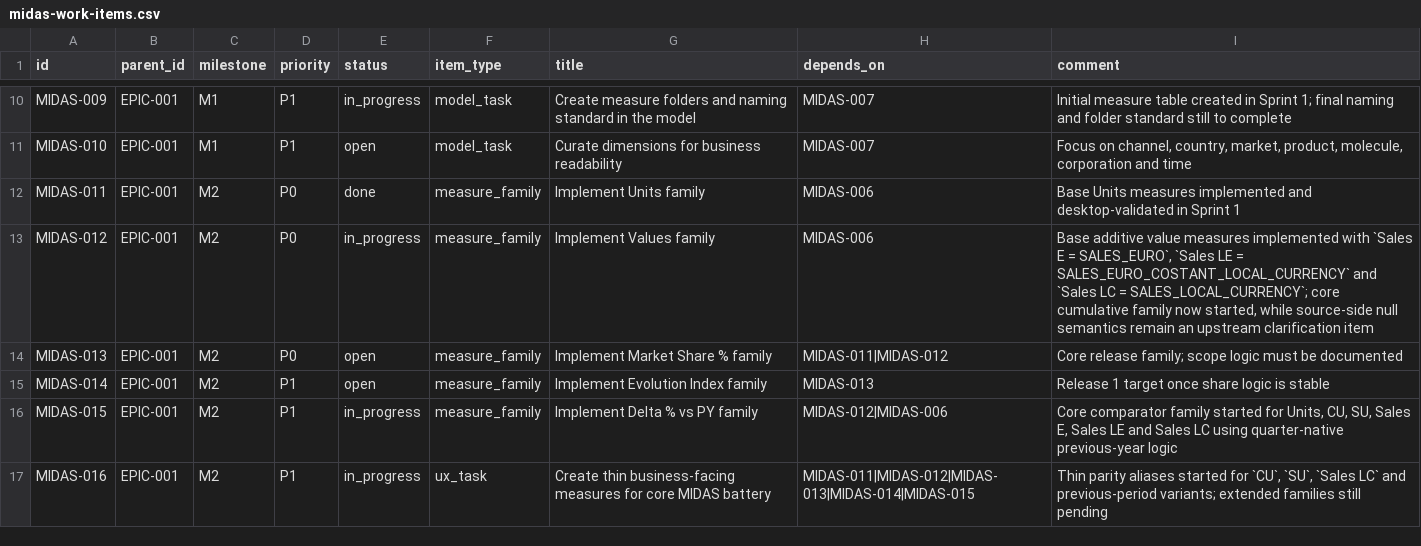
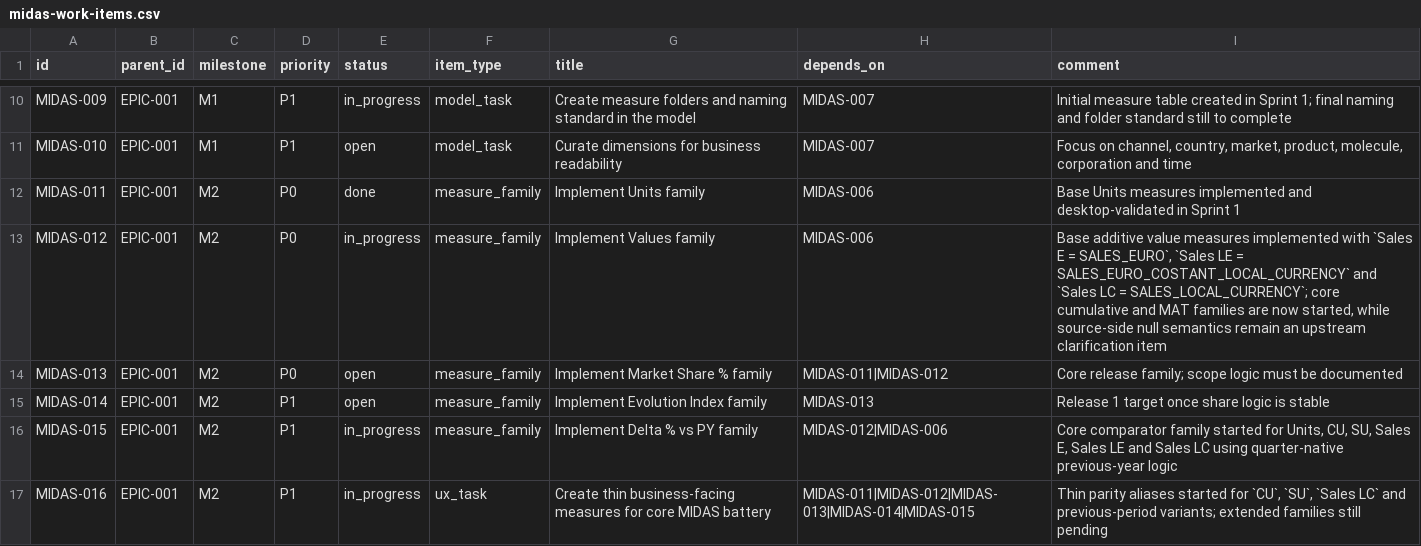
Before and after one commit to LorenzoMorabito/MDS-Semantic-Model, a CSV file: docs/project-management/backlog/midas-work-items.csv, drawn as a sheet; only a part is shown, gaps mark what is left out.

Commit message:
add rolling annual core measure families

```diff
--- a/docs/project-management/backlog/midas-work-items.csv
+++ b/docs/project-management/backlog/midas-work-items.csv
@@ -12,3 +12,3 @@ MIDAS-010,EPIC-001,M1,P1,open,model_task,Curate dimensions for business readabil
 MIDAS-011,EPIC-001,M2,P0,done,measure_family,Implement Units family,MIDAS-006,Base Units measures implemented and desktop-validated in Sprint 1
-MIDAS-012,EPIC-001,M2,P0,in_progress,measure_family,Implement Values family,MIDAS-006,"Base additive value measures implemented with `Sales E = SALES_EURO`, `Sales LE = SALES_EURO_COSTANT_LOCAL_CURRENCY` and `Sales LC = SALES_LOCAL_CURRENCY`; core cumulative family now started, while source-side null semantics remain an upstream clarification item"
+MIDAS-012,EPIC-001,M2,P0,in_progress,measure_family,Implement Values family,MIDAS-006,"Base additive value measures implemented with `Sales E = SALES_EURO`, `Sales LE = SALES_EURO_COSTANT_LOCAL_CURRENCY` and `Sales LC = SALES_LOCAL_CURRENCY`; core cumulative and MAT families are now started, while source-side null semantics remain an upstream clarification item"
 MIDAS-013,EPIC-001,M2,P0,open,measure_family,Implement Market Share % family,MIDAS-011|MIDAS-012,Core release family; scope logic must be documented
```
Also changed, not shown: 1 other file.
